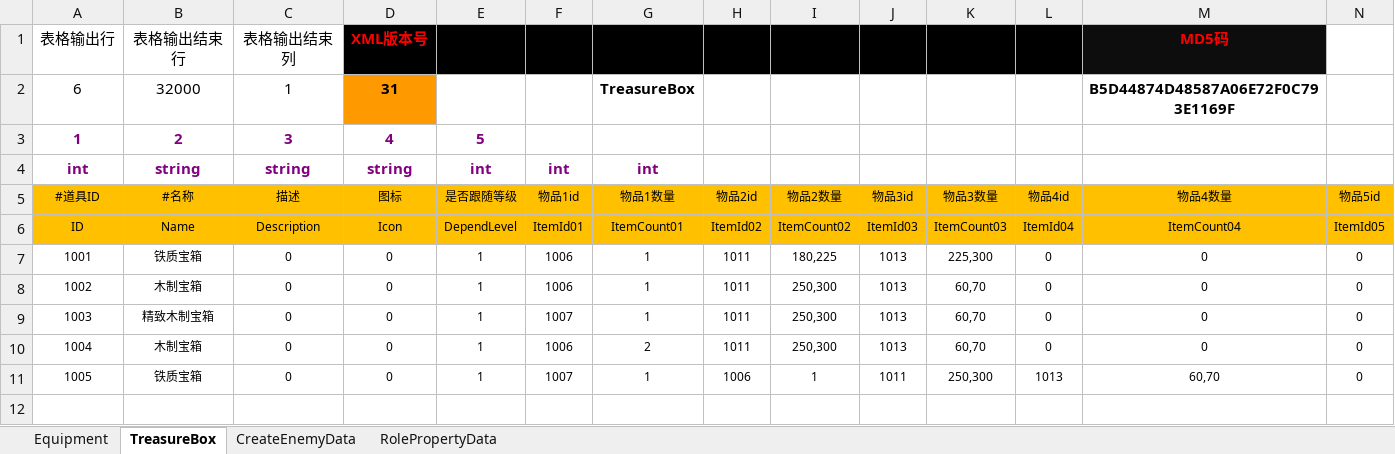
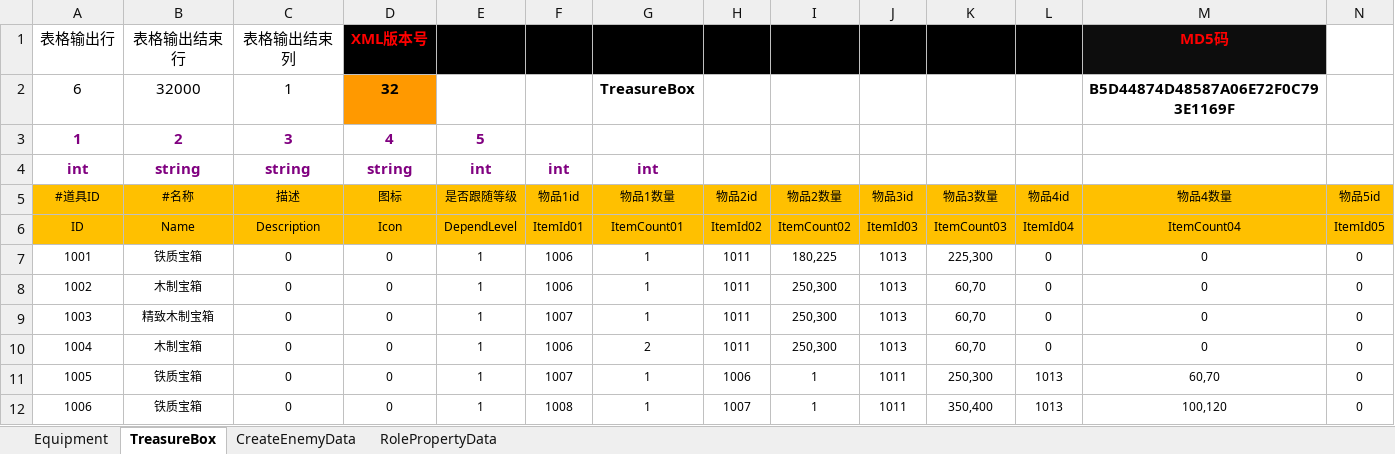
Before and after one commit to chen95nuo/NewRPG2D, an Excel workbook: 文档/道具配置.xlsm, sheet TreasureBox, drawn as a sheet; only a part is shown; values as stored, in another font and other column widths than the file's, no borders; charts and pictures and conditional formats not drawn; rows hold the shown columns only; the diff names each change by its address in the sheet, - before the commit and + after, or states it on an @@ line.

```diff
--- a/文档/道具配置.xlsm (sheet TreasureBox)
+++ b/文档/道具配置.xlsm (sheet TreasureBox)
-D2 (图标): 31
+D2 (图标): 32
+row 12: 1006 | 铁质宝箱 | 0 | 0 | 1 | 1008 | 1 | 1007 | 1 | 1011 | 350,400 | 1013 | 100,120 | 0
```
Also changed, not shown: sheet RolePropertyData, sheet CreateEnemyData, charts or pictures, 12 other files.
